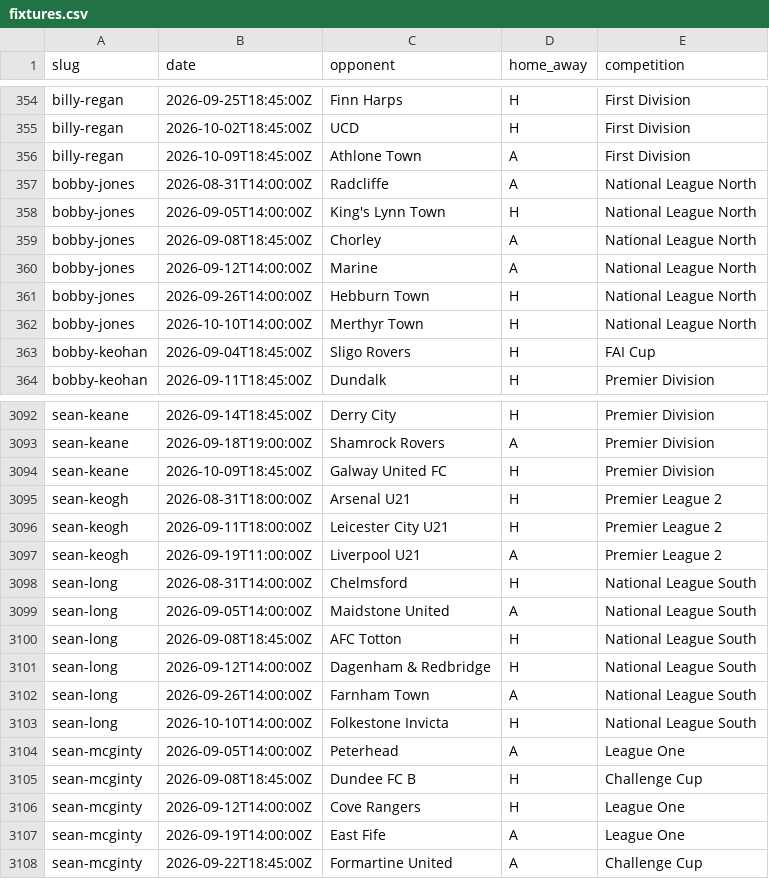
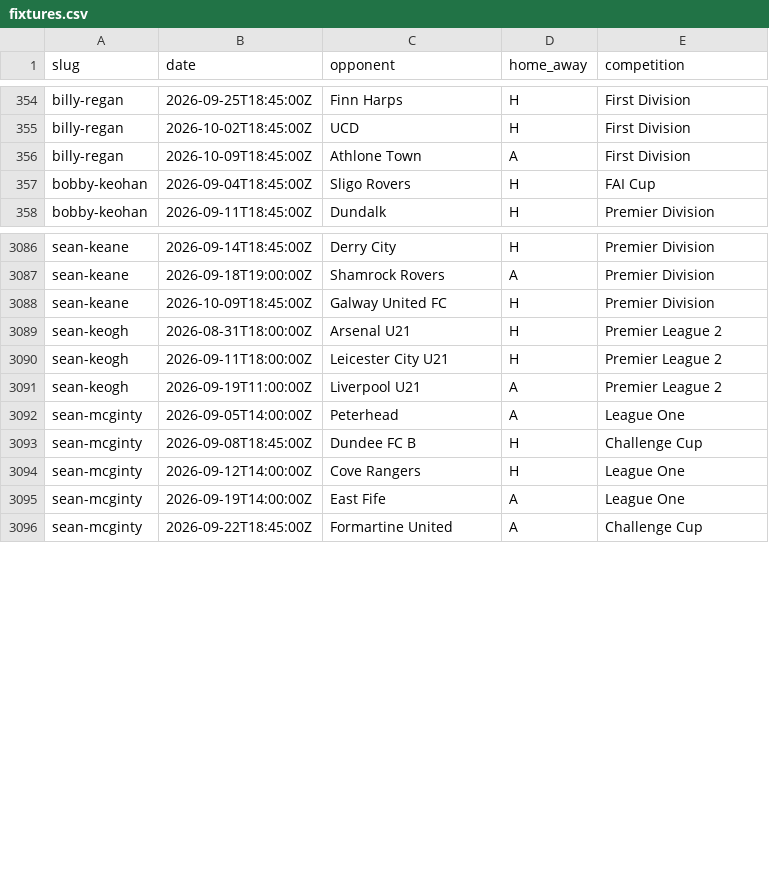
Before and after one commit to JustPatrickG/footballers.ie, a CSV file: data/manual/fixtures.csv, drawn as a sheet; only a part is shown, gaps mark what is left out.

```diff
--- a/data/manual/fixtures.csv
+++ b/data/manual/fixtures.csv
@@ -356,8 +356,2 @@ billy-regan,2026-10-02T18:45:00Z,UCD,H,First Division
 billy-regan,2026-10-09T18:45:00Z,Athlone Town,A,First Division
-bobby-jones,2026-08-31T14:00:00Z,Radcliffe,A,National League North
-bobby-jones,2026-09-05T14:00:00Z,King's Lynn Town,H,National League North
-bobby-jones,2026-09-08T18:45:00Z,Chorley,A,National League North
-bobby-jones,2026-09-12T14:00:00Z,Marine,A,National League North
-bobby-jones,2026-09-26T14:00:00Z,Hebburn Town,H,National League North
-bobby-jones,2026-10-10T14:00:00Z,Merthyr Town,H,National League North
 bobby-keohan,2026-09-04T18:45:00Z,Sligo Rovers,H,FAI Cup
@@ -3097,8 +3091,2 @@ sean-keogh,2026-09-11T18:00:00Z,Leicester City U21,H,Premier League 2
 sean-keogh,2026-09-19T11:00:00Z,Liverpool U21,A,Premier League 2
-sean-long,2026-08-31T14:00:00Z,Chelmsford,H,National League South
-sean-long,2026-09-05T14:00:00Z,Maidstone United,A,National League South
-sean-long,2026-09-08T18:45:00Z,AFC Totton,H,National League South
-sean-long,2026-09-12T14:00:00Z,Dagenham & Redbridge,H,National League South
-sean-long,2026-09-26T14:00:00Z,Farnham Town,A,National League South
-sean-long,2026-10-10T14:00:00Z,Folkestone Invicta,H,National League South
 sean-mcginty,2026-09-05T14:00:00Z,Peterhead,A,League One
```
Also changed, not shown: data/api/club_ids.csv, data/api/matches.csv, 3 other files.
